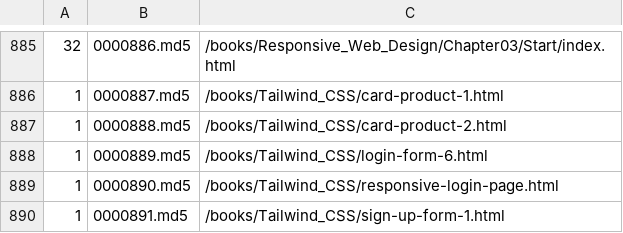
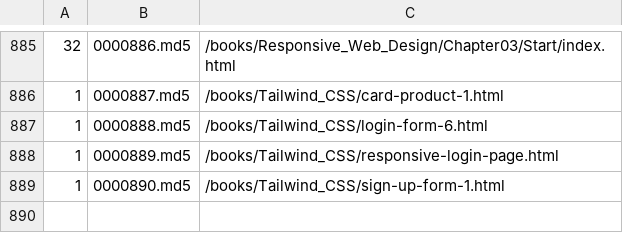
Before and after one commit to anpham6/squared, a CSV file: md5/data.csv, drawn as a sheet; only a part is shown, gaps mark what is left out.

```diff
--- a/md5/data.csv
+++ b/md5/data.csv
@@ -886,5 +886,4 @@
 1,0000887.md5,/books/Tailwind_CSS/card-product-1.html
-1,0000888.md5,/books/Tailwind_CSS/card-product-2.html
-1,0000889.md5,/books/Tailwind_CSS/login-form-6.html
-1,0000890.md5,/books/Tailwind_CSS/responsive-login-page.html
-1,0000891.md5,/books/Tailwind_CSS/sign-up-form-1.html
+1,0000888.md5,/books/Tailwind_CSS/login-form-6.html
+1,0000889.md5,/books/Tailwind_CSS/responsive-login-page.html
+1,0000890.md5,/books/Tailwind_CSS/sign-up-form-1.html
```
Also changed, not shown: 8 other files.
